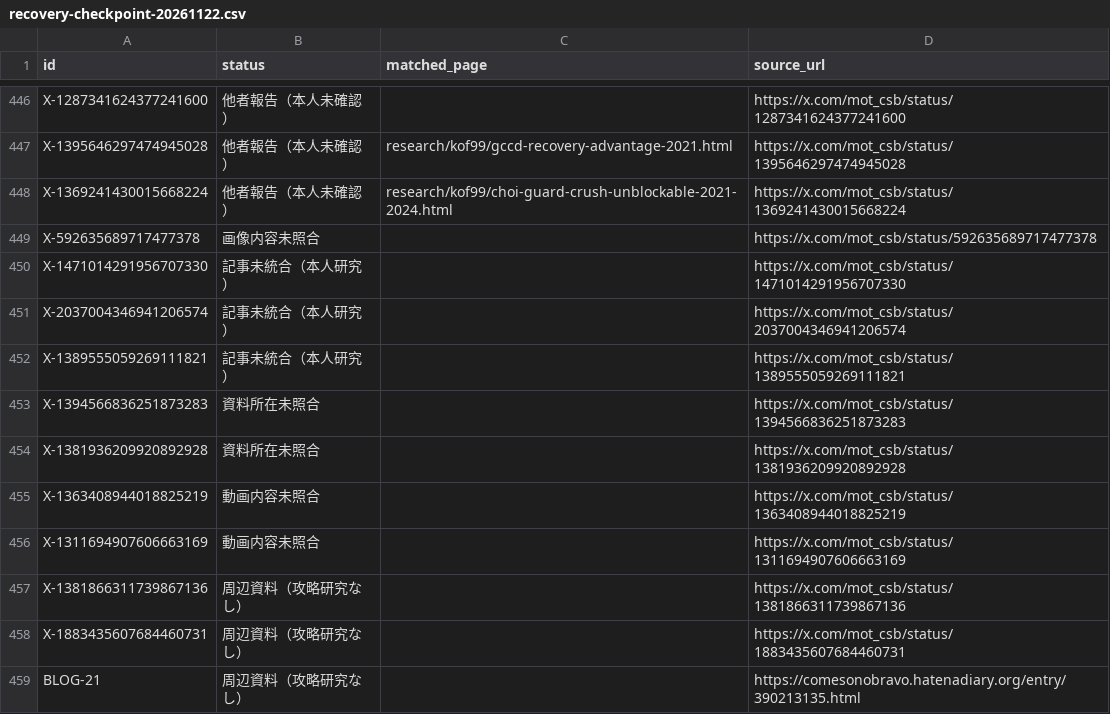
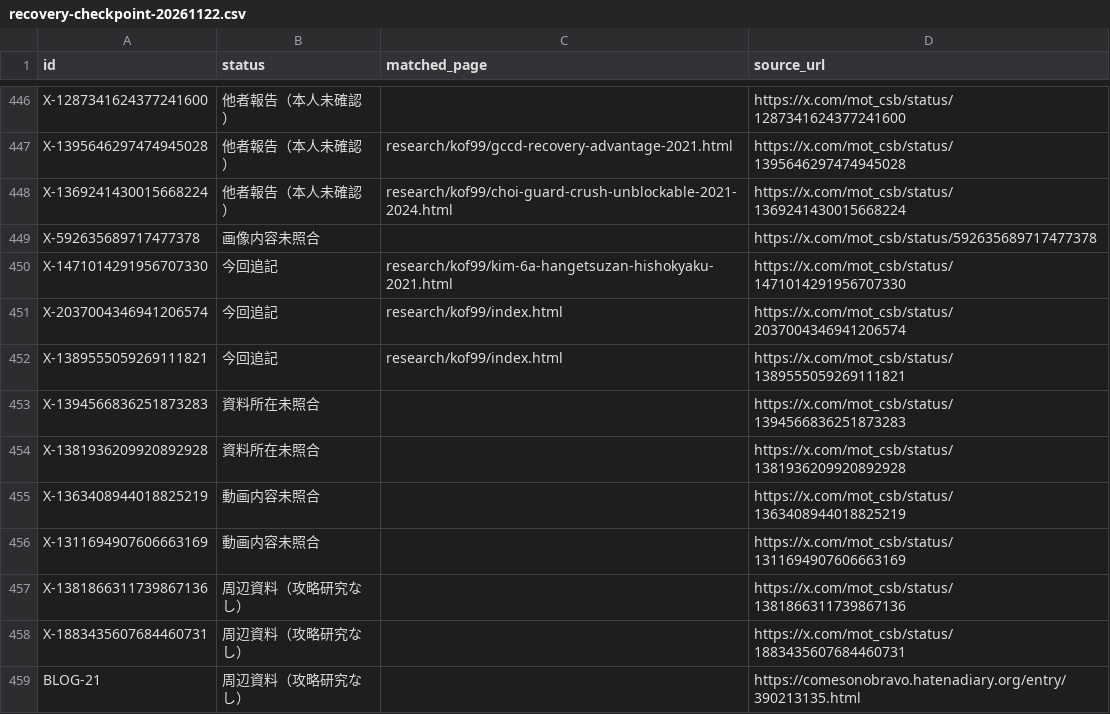
Before and after one commit to MOT-csb/MOT-csb.github.io, a CSV file: research/kof99/recovery-checkpoint-20261122.csv, drawn as a sheet; only a part is shown, gaps mark what is left out.

Commit message:
KOF99: resolve all 3 previously unintegrated MOT notes in phase 16

```diff
--- a/research/kof99/recovery-checkpoint-20261122.csv
+++ b/research/kof99/recovery-checkpoint-20261122.csv
@@ -449,5 +449,5 @@ X-1369241430015668224,他者報告（本人未確認）,research/kof99/choi-guar
 X-592635689717477378,画像内容未照合,,https://x.com/mot_csb/status/592635689717477378
-X-1471014291956707330,記事未統合（本人研究）,,https://x.com/mot_csb/status/1471014291956707330
-X-2037004346941206574,記事未統合（本人研究）,,https://x.com/mot_csb/status/2037004346941206574
-X-1389555059269111821,記事未統合（本人研究）,,https://x.com/mot_csb/status/1389555059269111821
+X-1471014291956707330,今回追記,research/kof99/kim-6a-hangetsuzan-hishokyaku-2021.html,https://x.com/mot_csb/status/1471014291956707330
+X-2037004346941206574,今回追記,research/kof99/index.html,https://x.com/mot_csb/status/2037004346941206574
+X-1389555059269111821,今回追記,research/kof99/index.html,https://x.com/mot_csb/status/1389555059269111821
 X-1394566836251873283,資料所在未照合,,https://x.com/mot_csb/status/1394566836251873283
```
